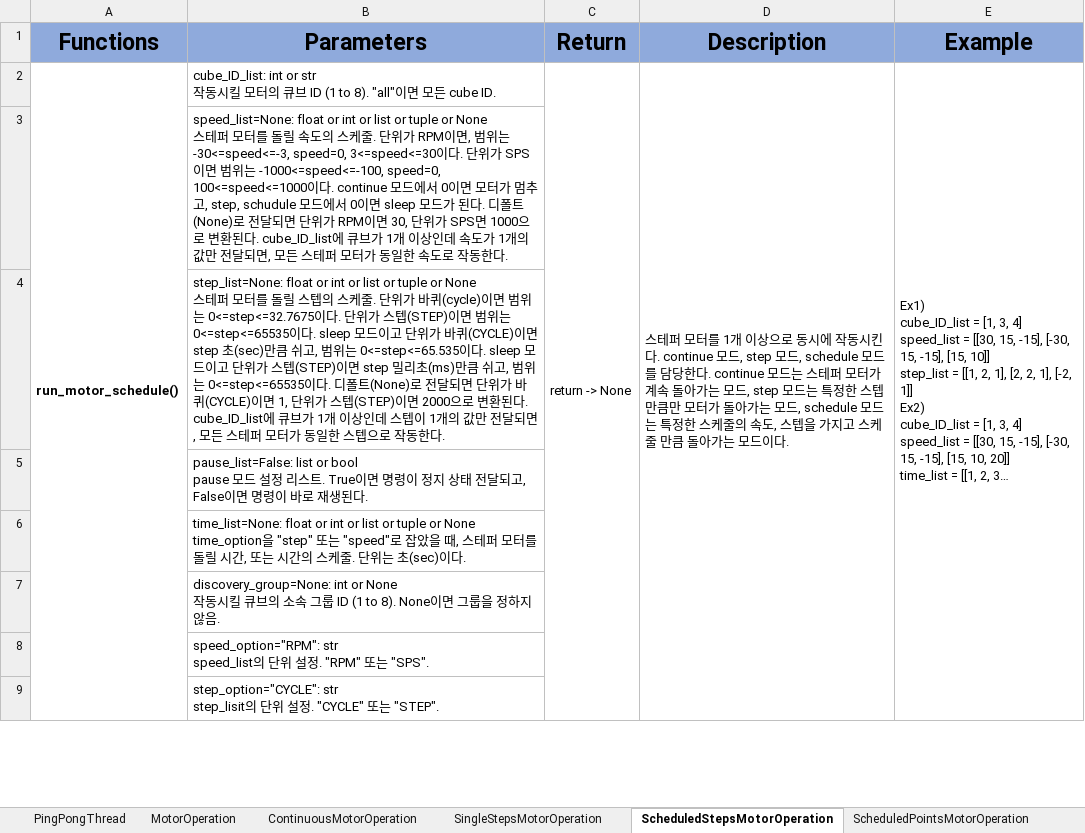
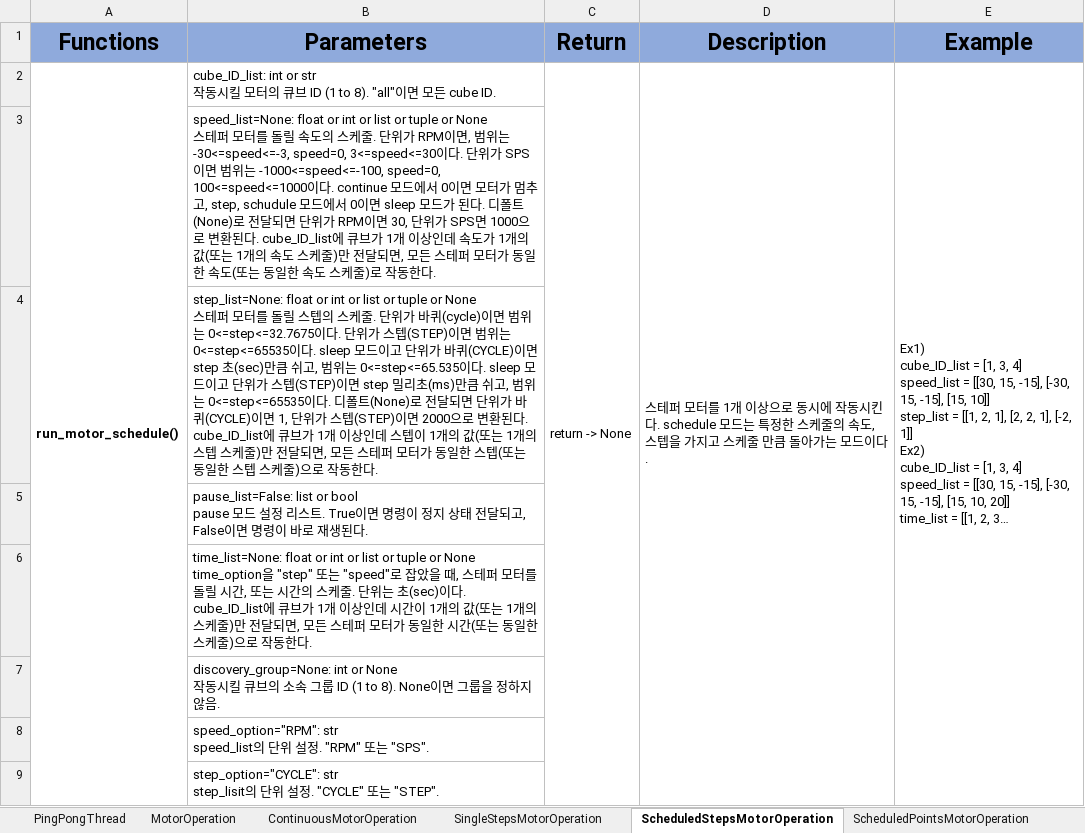
Before and after one commit to fast1ine/python-gcube-api-dashboard-piano, an Excel workbook: files/PingPongThread API Reference1.xlsx, sheet ScheduledStepsMotorOperation, drawn as a sheet; only a part is shown; long unchanged cells end in …; values as stored, in another font and other column widths than the file's, no borders; the diff names each change by its address in the sheet, - before the commit and + after, or states it on an @@ line.

```diff
--- a/files/PingPongThread API Reference1.xlsx (sheet ScheduledStepsMotorOperation)
+++ b/files/PingPongThread API Reference1.xlsx (sheet ScheduledStepsMotorOperation)
-D2 (Description): …시킨다. continue 모드, step 모드, schedule 모드를 담당한다. continue 모드는 스테퍼 모터가 계속 돌아가는 모드, step 모드는 특정한 스텝만큼만 모터가 돌아가는 모드, schedule 모드는…
+D2 (Description): …시킨다. schedule 모드는…
-B3 (Parameters): …개의 값만 전달되면, 모든 스테퍼 모터가 동일한 속도로 작동…
+B3 (Parameters): …개의 값(또는 1개의 속도 스케줄)만 전달되면, 모든 스테퍼 모터가 동일한 속도(또는 동일한 속도 스케줄)로 작동…
-B4 (Parameters): …개의 값만 전달되면, 모든 스테퍼 모터가 동일한 스텝으로 작…
+B4 (Parameters): …개의 값(또는 1개의 스텝 스케줄)만 전달되면, 모든 스테퍼 모터가 동일한 스텝(또는 동일한 스텝 스케줄)으로 작…
-B6 (Parameters): …(sec)이다.
+B6 (Parameters): …(sec)이다. cube_ID_list에 큐브가 1개 이상인데 시간이 1개의 값(또는 1개의 스케줄)만 전달되면, 모든 스테퍼 모터가 동일한 시간(또는 동일한 스케줄)으로 작동한다.
```
Also changed, not shown: sheet MotorOperation, sheet SingleStepsMotorOperation, sheet ScheduledPointsMotorOperation, other sheet tabs, charts or pictures, 5 other files.
